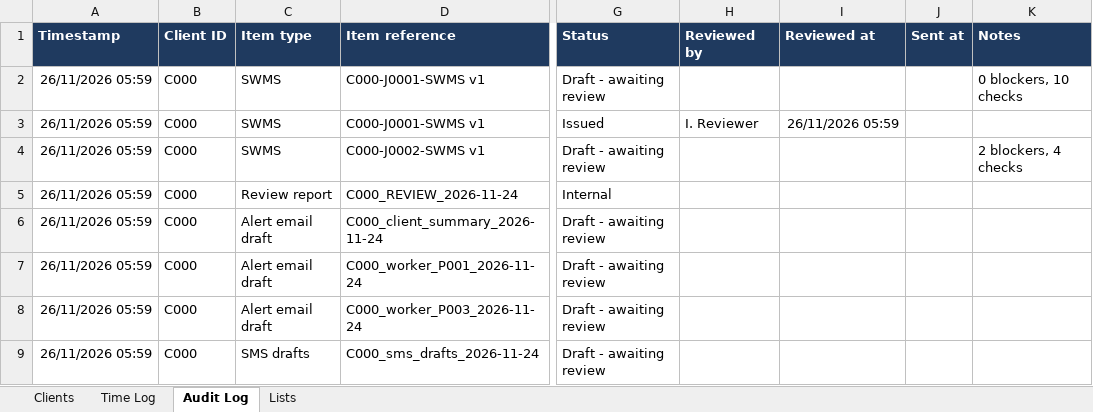
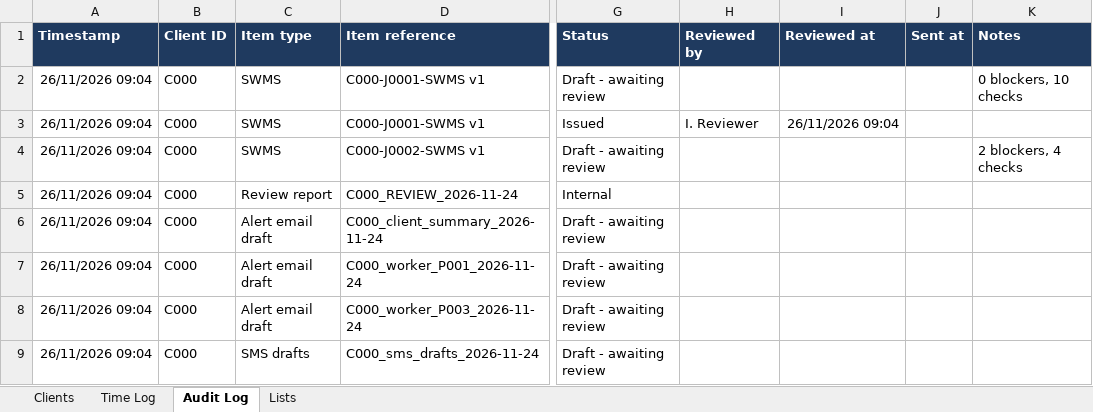
Before and after one commit to dailydrivermail-lang/Tbcco, an Excel workbook: examples/demo/Master_Client_List.xlsx, sheet Audit Log, drawn as a sheet; only a part is shown, gaps mark what is left out; values as stored, in another font and other column widths than the file's, no borders; the diff names each change by its address in the sheet, - before the commit and + after, or states it on an @@ line.

```diff
--- a/examples/demo/Master_Client_List.xlsx (sheet Audit Log)
+++ b/examples/demo/Master_Client_List.xlsx (sheet Audit Log)
-A2:A9 (Timestamp): 26/11/2026 05:59
+A2:A9 (Timestamp): 26/11/2026 09:04
-I3 (Reviewed at): 26/11/2026 05:59
+I3 (Reviewed at): 26/11/2026 09:04
```
Also changed, not shown: sheet Clients, examples/demo/C000_Demo-Plumbing-Pty-Ltd/00_Register/C000_Register.xlsx, examples/demo/C000_Demo-Plumbing-Pty-Ltd/01_Intake_Inbox/Filled_People_and_Licences_Intake.xlsx, 46 other files.
